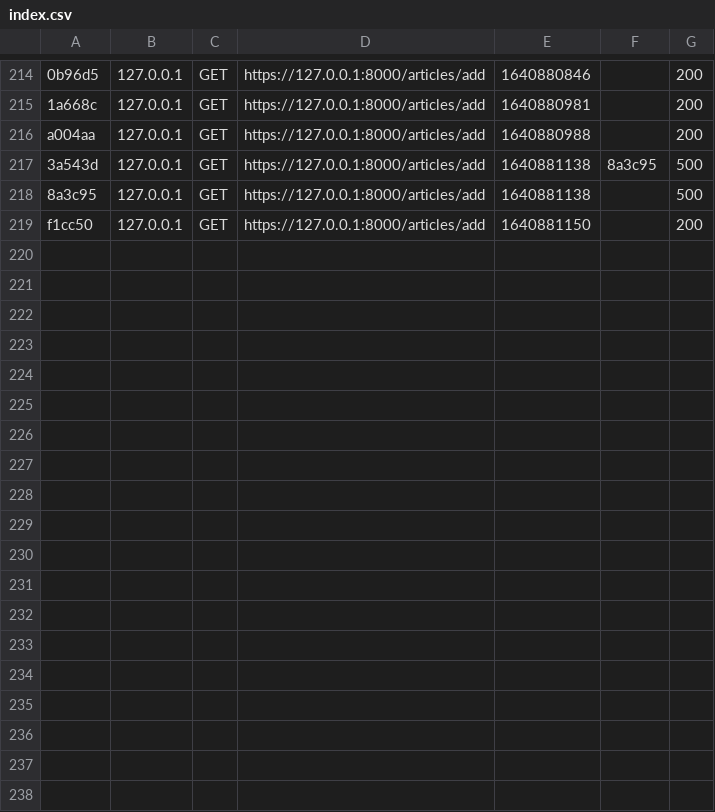
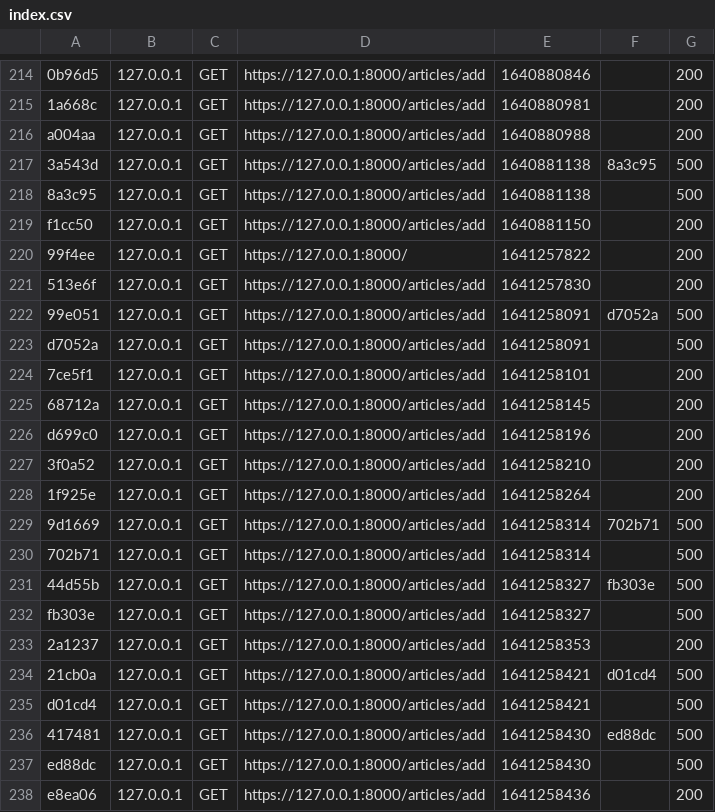
Before and after one commit to maxstain/Symfony-project, a CSV file: var/cache/dev/profiler/index.csv, drawn as a sheet; only a part is shown, gaps mark what is left out.

```diff
--- a/var/cache/dev/profiler/index.csv
+++ b/var/cache/dev/profiler/index.csv
@@ -219 +219,20 @@ a004aa,127.0.0.1,GET,https://127.0.0.1:8000/articles/add,1640880988,,200
 f1cc50,127.0.0.1,GET,https://127.0.0.1:8000/articles/add,1640881150,,200
+99f4ee,127.0.0.1,GET,https://127.0.0.1:8000/,1641257822,,200
+513e6f,127.0.0.1,GET,https://127.0.0.1:8000/articles/add,1641257830,,200
+99e051,127.0.0.1,GET,https://127.0.0.1:8000/articles/add,1641258091,d7052a,500
+d7052a,127.0.0.1,GET,https://127.0.0.1:8000/articles/add,1641258091,,500
+7ce5f1,127.0.0.1,GET,https://127.0.0.1:8000/articles/add,1641258101,,200
+68712a,127.0.0.1,GET,https://127.0.0.1:8000/articles/add,1641258145,,200
+d699c0,127.0.0.1,GET,https://127.0.0.1:8000/articles/add,1641258196,,200
+3f0a52,127.0.0.1,GET,https://127.0.0.1:8000/articles/add,1641258210,,200
+1f925e,127.0.0.1,GET,https://127.0.0.1:8000/articles/add,1641258264,,200
+9d1669,127.0.0.1,GET,https://127.0.0.1:8000/articles/add,1641258314,702b71,500
+702b71,127.0.0.1,GET,https://127.0.0.1:8000/articles/add,1641258314,,500
+44d55b,127.0.0.1,GET,https://127.0.0.1:8000/articles/add,1641258327,fb303e,500
+fb303e,127.0.0.1,GET,https://127.0.0.1:8000/articles/add,1641258327,,500
+2a1237,127.0.0.1,GET,https://127.0.0.1:8000/articles/add,1641258353,,200
+21cb0a,127.0.0.1,GET,https://127.0.0.1:8000/articles/add,1641258421,d01cd4,500
+d01cd4,127.0.0.1,GET,https://127.0.0.1:8000/articles/add,1641258421,,500
+417481,127.0.0.1,GET,https://127.0.0.1:8000/articles/add,1641258430,ed88dc,500
+ed88dc,127.0.0.1,GET,https://127.0.0.1:8000/articles/add,1641258430,,500
+e8ea06,127.0.0.1,GET,https://127.0.0.1:8000/articles/add,1641258436,,200
```
Also changed, not shown: 22 other files.
